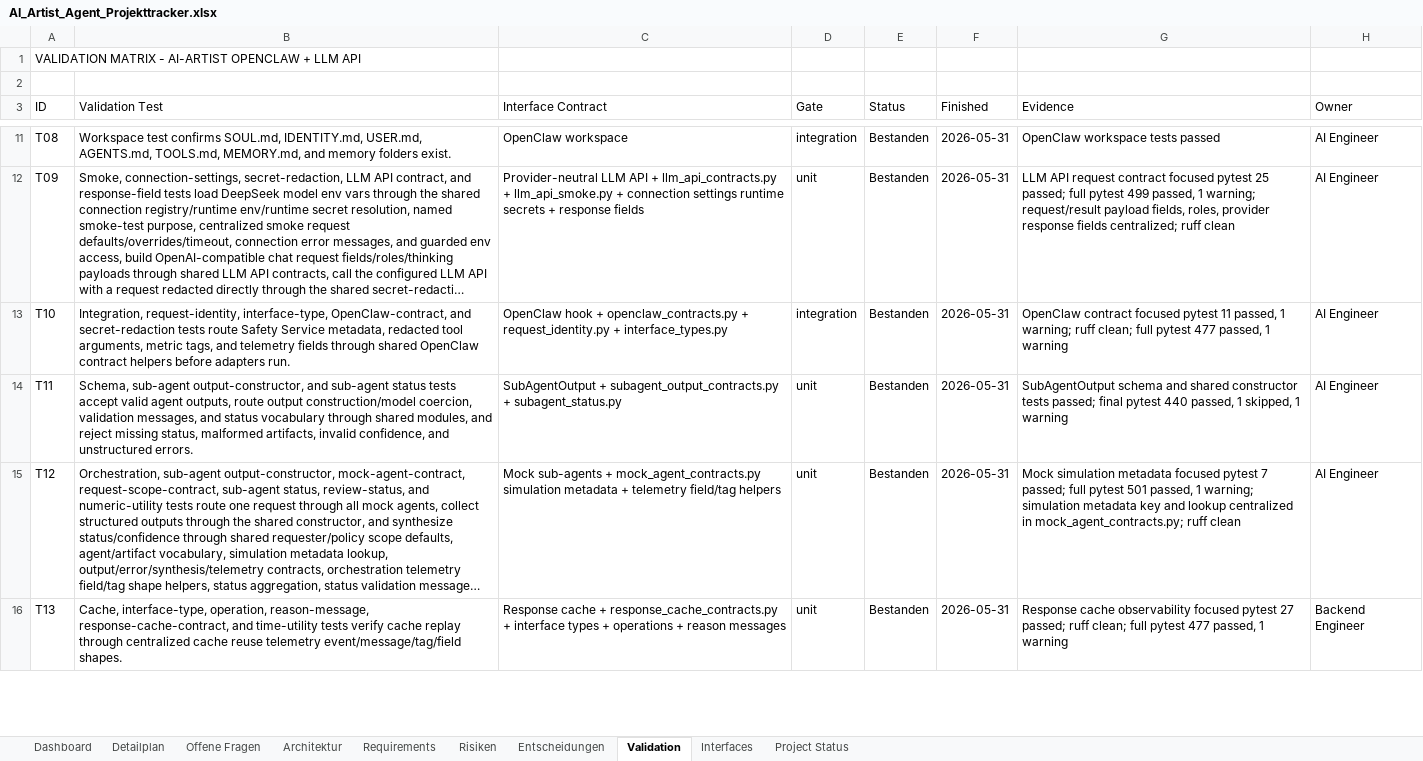
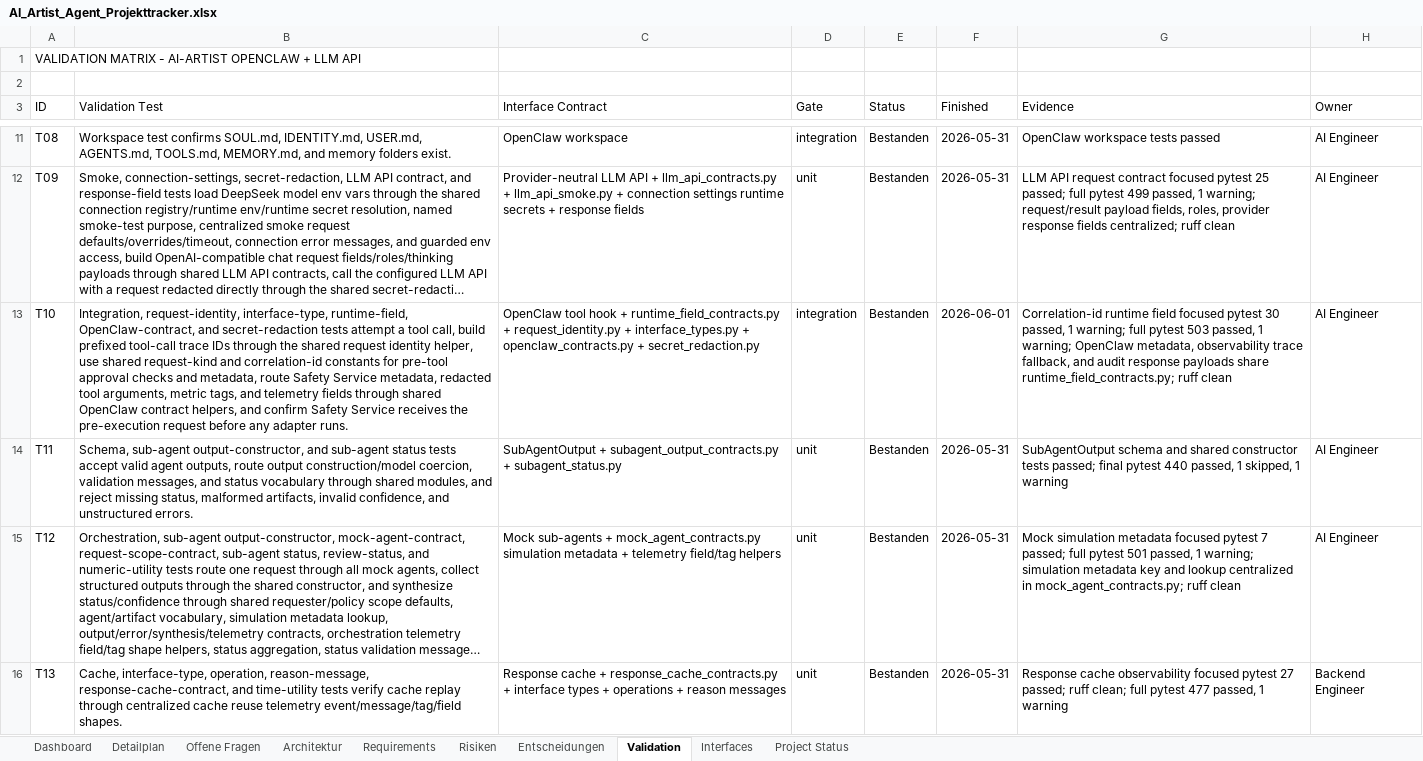
Before and after one commit to artprof964/AI-Artist, an Excel workbook: AI_Artist_Agent_Projekttracker.xlsx, sheet Validation, drawn as a sheet; only a part is shown, gaps mark what is left out; long unchanged cells end in …; values as stored, in another font and other column widths than the file's, no borders; the diff covers the shown part only; the diff names each change by its address in the sheet, - before the commit and + after, or states it on an @@ line.

```diff
--- a/AI_Artist_Agent_Projekttracker.xlsx (sheet Validation)
+++ b/AI_Artist_Agent_Projekttracker.xlsx (sheet Validation)
-B13 (Validation Test): …request-identity, interface-type, OpenClaw-contract, and secret-redaction tests route Safety Service metadata, redacted tool arguments, metric tags, and telemetry fields through shared OpenClaw contract helpers before adapters run.
+B13 (Validation Test): …request-identity, interface-type, runtime-field, OpenClaw-contract, and secret-redaction tests attempt a tool call, build prefixed tool-call trace IDs through the shared request identity helper, use shared request-kind and correlation-id constants for pre-tool approval checks and metadata, route Safety Service metadata, redacted tool arguments, metric tags, and telemetry fields through shared OpenClaw contract helpers, and confirm Safety Service receives the pre-execution request before any adapter runs.
-C13 (Interface Contract): OpenClaw hook + openclaw_contracts.py + request_identity.py + interface_types.py
+C13 (Interface Contract): OpenClaw tool hook + runtime_field_contracts.py + request_identity.py + interface_types.py + openclaw_contracts.py + secret_redaction.py
-F13 (Finished): 2026-05-31
+F13 (Finished): 2026-06-01
-G13 (Evidence): OpenClaw contract focused pytest 11 passed, 1 warning; ruff clean; full pytest 477 passed, 1 warning
+G13 (Evidence): Correlation-id runtime field focused pytest 30 passed, 1 warning; full pytest 503 passed, 1 warning; OpenClaw metadata, observability trace fallback, and audit response payloads share runtime_field_contracts.py; ruff clean
```
Also changed, not shown: 11 edited cells elsewhere in this sheet, sheet Detailplan, sheet Project Status, sheet Interfaces, 13 other files.
